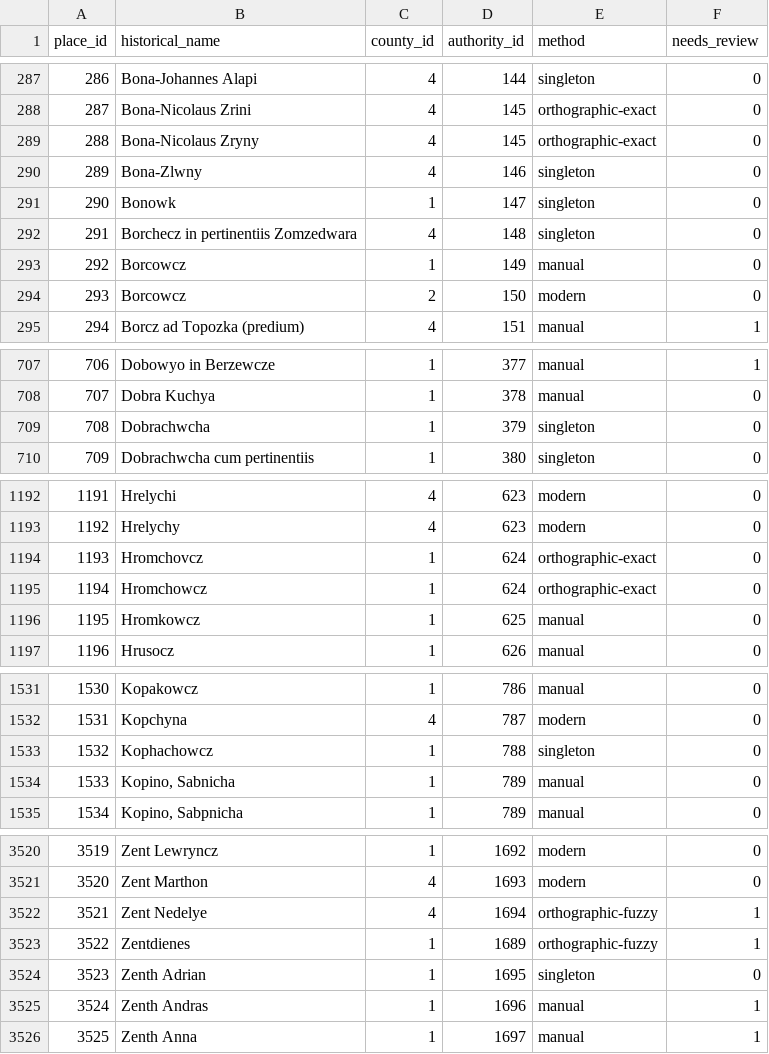
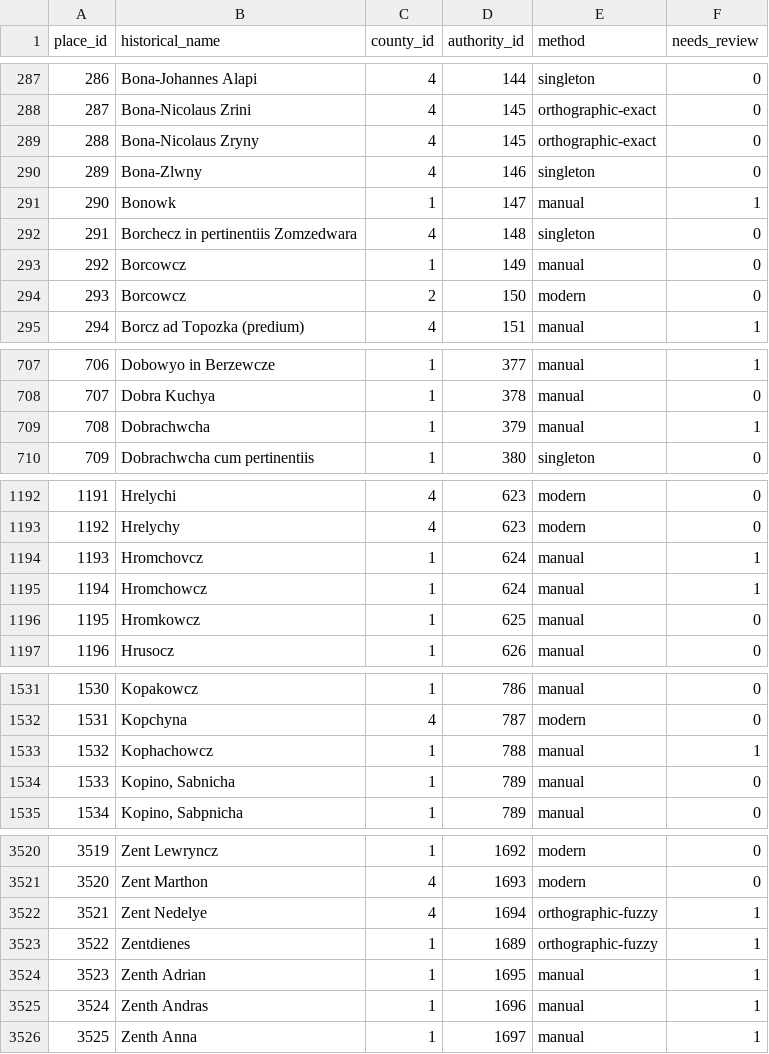
Before and after one commit to tombali/populus-early-modern-croatia, a CSV file: data/clean/place_crosswalk.csv, drawn as a sheet; only a part is shown, gaps mark what is left out.

```diff
--- a/data/clean/place_crosswalk.csv
+++ b/data/clean/place_crosswalk.csv
@@ -290,3 +290,3 @@ place_id,historical_name,county_id,authority_id,method,needs_review
 289,Bona-Zlwny,4,146,singleton,0
-290,Bonowk,1,147,singleton,0
+290,Bonowk,1,147,manual,1
 291,Borchecz in pertinentiis Zomzedwara,4,148,singleton,0
@@ -708,3 +708,3 @@ place_id,historical_name,county_id,authority_id,method,needs_review
 707,Dobra Kuchya,1,378,manual,0
-708,Dobrachwcha,1,379,singleton,0
+708,Dobrachwcha,1,379,manual,1
 709,Dobrachwcha cum pertinentiis,1,380,singleton,0
@@ -1193,4 +1193,4 @@ place_id,historical_name,county_id,authority_id,method,needs_review
 1192,Hrelychy,4,623,modern,0
-1193,Hromchovcz,1,624,orthographic-exact,0
-1194,Hromchowcz,1,624,orthographic-exact,0
+1193,Hromchovcz,1,624,manual,1
+1194,Hromchowcz,1,624,manual,1
 1195,Hromkowcz,1,625,manual,0
@@ -1532,3 +1532,3 @@ place_id,historical_name,county_id,authority_id,method,needs_review
 1531,Kopchyna,4,787,modern,0
-1532,Kophachowcz,1,788,singleton,0
+1532,Kophachowcz,1,788,manual,1
 1533,"Kopino, Sabnicha",1,789,manual,0
@@ -3523,3 +3523,3 @@ place_id,historical_name,county_id,authority_id,method,needs_review
 3522,Zentdienes,1,1689,orthographic-fuzzy,1
-3523,Zenth Adrian,1,1695,singleton,0
+3523,Zenth Adrian,1,1695,manual,1
 3524,Zenth Andras,1,1696,manual,1
```
Also changed, not shown: data/clean/place_authority.csv, data/manual/geocode_cache.csv, 4 other files.
